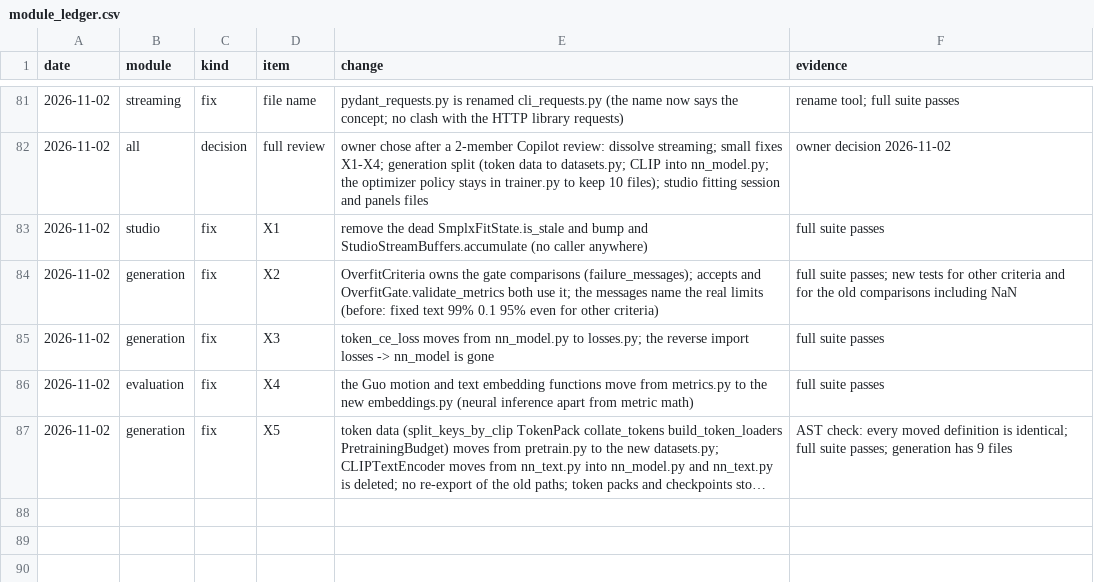
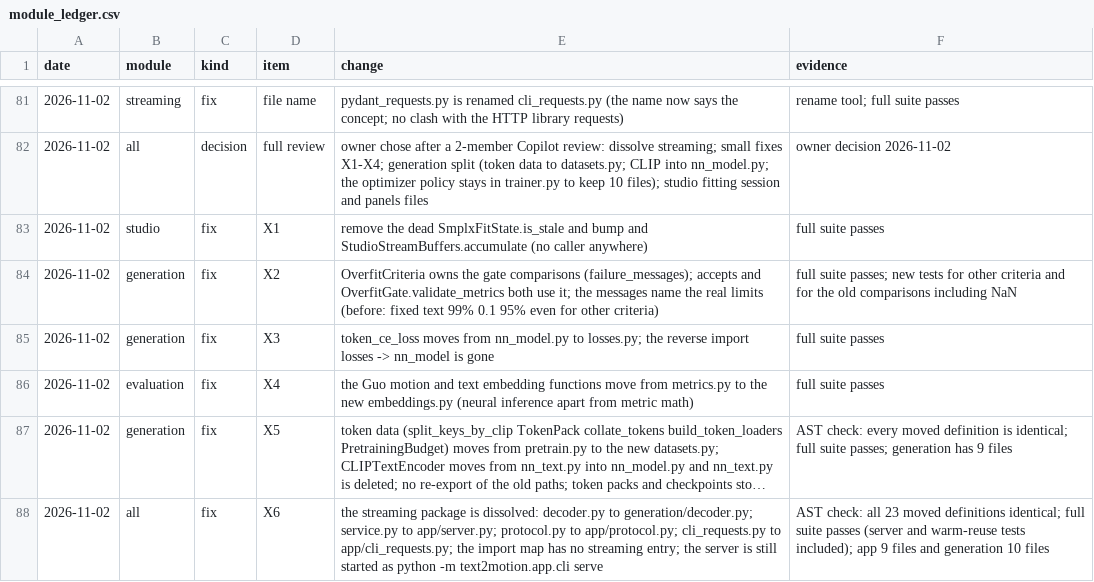
Before and after one commit to CatalinButacu/GenAI-Text2Motion, a CSV file: doc/notes/module_ledger.csv, drawn as a sheet; only a part is shown, gaps mark what is left out; long unchanged cells end in …; the diff names each change by its address in the sheet, - before the commit and + after, or states it on an @@ line.

Commit message:
Dissolve the streaming package: the incremental decoder joins generation, and the server, its protocol and its command-line requests join app; the import map and the docs follow

```diff
--- a/doc/notes/module_ledger.csv
+++ b/doc/notes/module_ledger.csv
+row 88: 2026-11-02 | all | fix | X6 | the streaming package is dissolved: decoder.py to generation/decoder.py; service.py to app/server.py; protocol.py to app/protocol.py; cli_requests.py to app/cli_requests.py; the import map has no streaming entry; the server is still started as python -m text2motion.app.cli serve | AST check: all 23 moved definitions identical; full suite passes (server and warm-reuse tests included); app 9 files and generation 10 files
```
Also changed, not shown: 24 other files.
